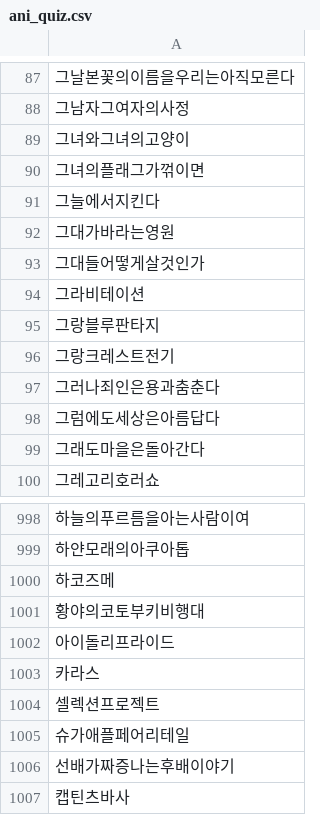
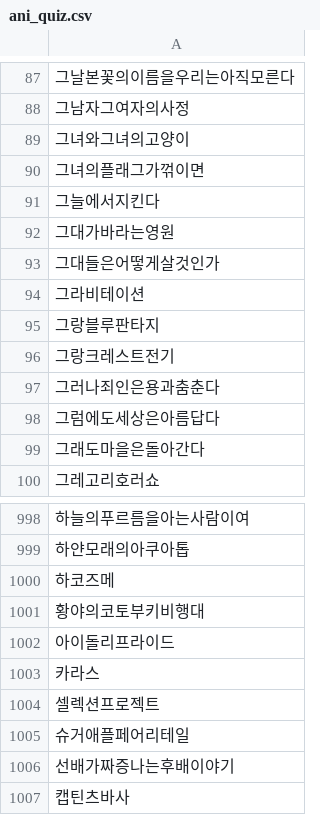
Before and after one commit to wndk7720/Bot, a CSV file: app/src/main/assets/ani_quiz.csv, drawn as a sheet; only a part is shown, gaps mark what is left out; the diff covers the shown part only.

```diff
--- a/app/src/main/assets/ani_quiz.csv
+++ b/app/src/main/assets/ani_quiz.csv
@@ -92,3 +92,3 @@
 그대가바라는영원
-그대들어떻게살것인가
+그대들은어떻게살것인가
 그라비테이션
@@ -1004,3 +1004,3 @@
 셀렉션프로젝트
-슈가애플페어리테일
+슈거애플페어리테일
 선배가짜증나는후배이야기
```
Also changed, not shown: 137 added rows elsewhere in this file.
